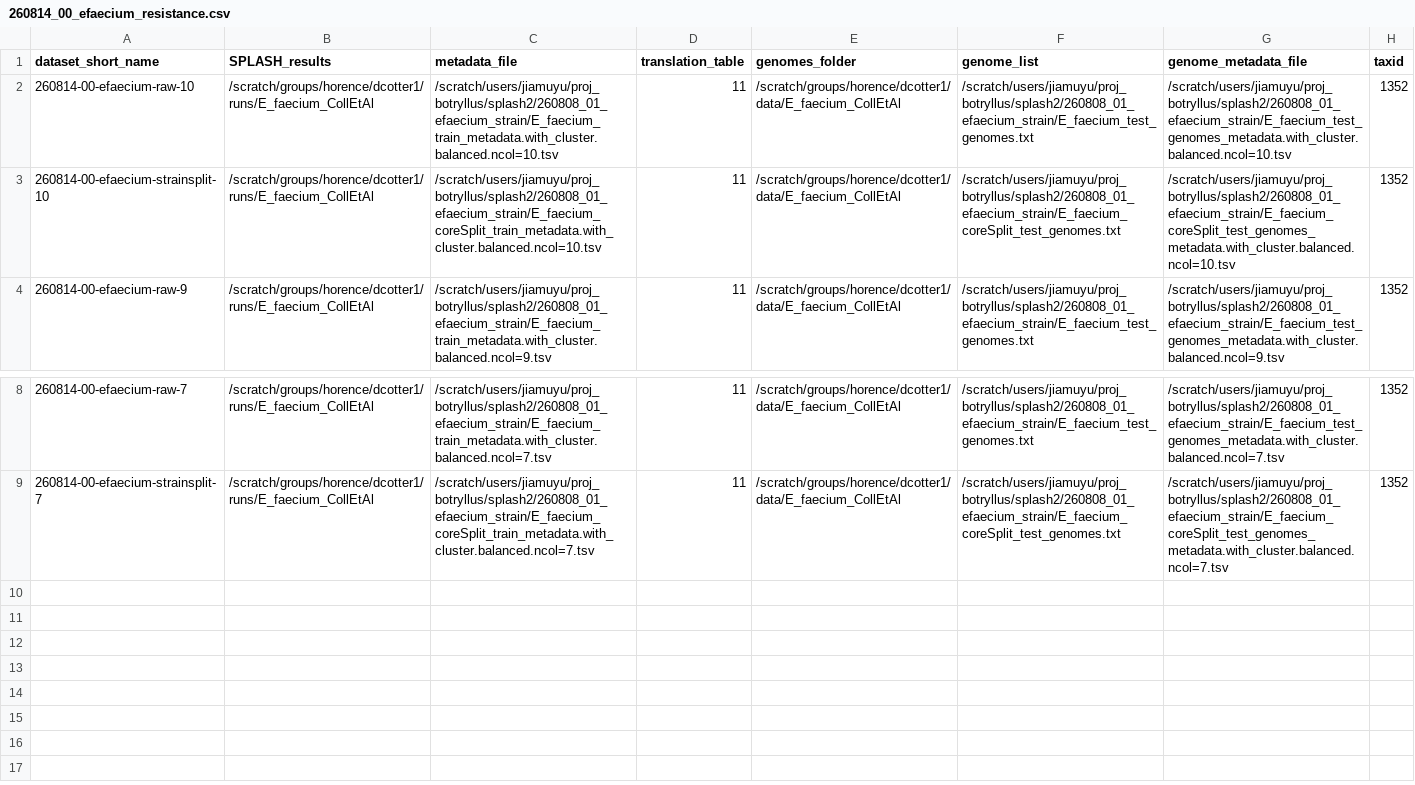
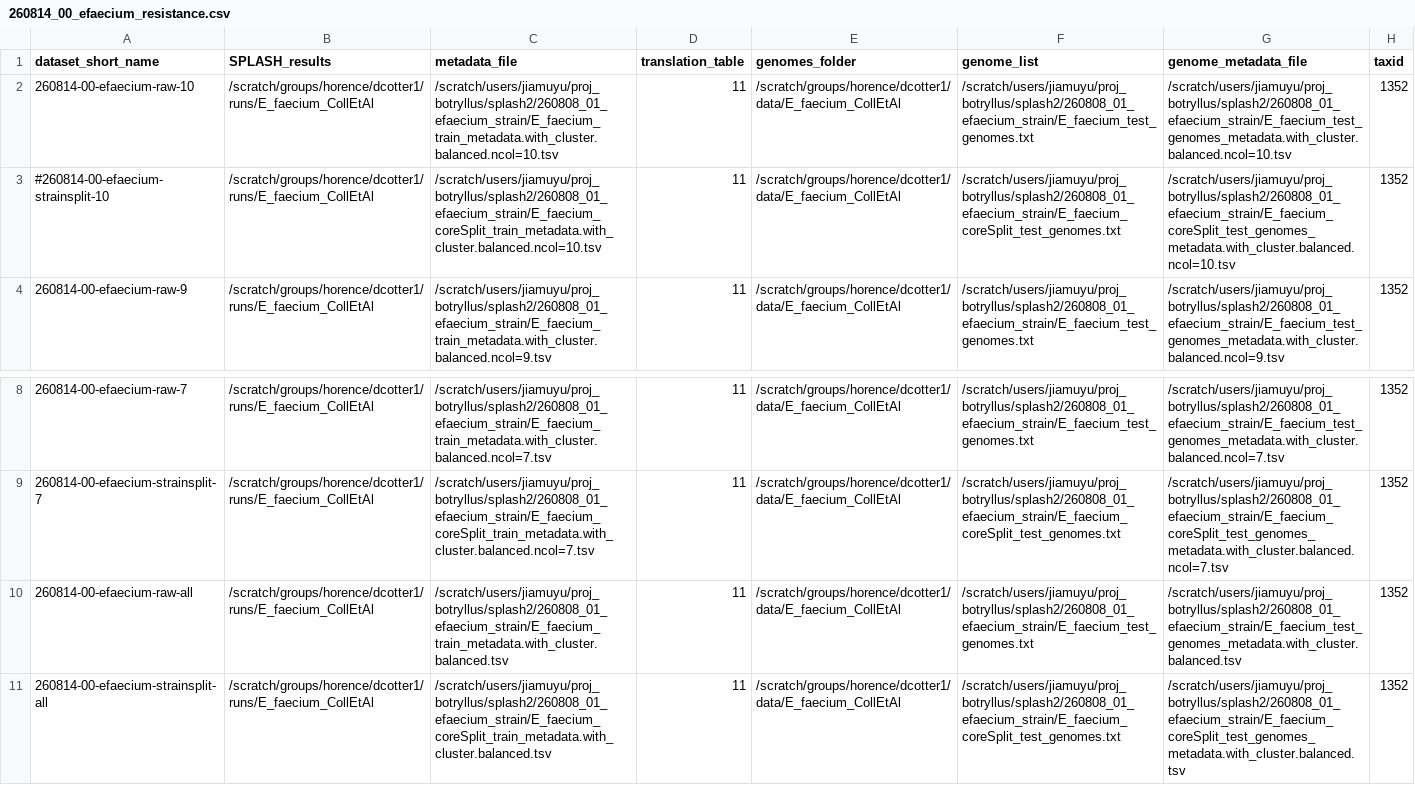
Before and after one commit to chstellar/flash26, a CSV file: 260814_00_efaecium_resistance.csv, drawn as a sheet; only a part is shown, gaps mark what is left out.

```diff
--- a/260814_00_efaecium_resistance.csv
+++ b/260814_00_efaecium_resistance.csv
@@ -2,3 +2,3 @@ dataset_short_name,SPLASH_results,metadata_file,translation_table,genomes_folder
 260814-00-efaecium-raw-10,/scratch/groups/horence/dcotter1/runs/E_faecium_CollEtAl,/scratch/users/jiamuyu/proj_botryllus/splash2/260808_01_efaecium_strain/E_faecium_train_metadata.with_cluster.balanced.ncol=10.tsv,11,/scratch/groups/horence/dcotter1/data/E_faecium_CollEtAl,/scratch/users/jiamuyu/proj_botryllus/splash2/260808_01_efaecium_strain/E_faecium_test_genomes.txt,/scratch/users/jiamuyu/proj_botryllus/splash2/260808_01_efaecium_strain/E_faecium_test_genomes_metadata.with_cluster.balanced.ncol=10.tsv,1352
-260814-00-efaecium-strainsplit-10,/scratch/groups/horence/dcotter1/runs/E_faecium_CollEtAl,/scratch/users/jiamuyu/proj_botryllus/splash2/260808_01_efaecium_strain/E_faecium_coreSplit_train_metadata.with_cluster.balanced.ncol=10.tsv,11,/scratch/groups/horence/dcotter1/data/E_faecium_CollEtAl,/scratch/users/jiamuyu/proj_botryllus/splash2/260808_01_efaecium_strain/E_faecium_coreSplit_test_genomes.txt,/scratch/users/jiamuyu/proj_botryllus/splash2/260808_01_efaecium_strain/E_faecium_coreSplit_test_genomes_metadata.with_cluster.balanced.ncol=10.tsv,1352
+#260814-00-efaecium-strainsplit-10,/scratch/groups/horence/dcotter1/runs/E_faecium_CollEtAl,/scratch/users/jiamuyu/proj_botryllus/splash2/260808_01_efaecium_strain/E_faecium_coreSplit_train_metadata.with_cluster.balanced.ncol=10.tsv,11,/scratch/groups/horence/dcotter1/data/E_faecium_CollEtAl,/scratch/users/jiamuyu/proj_botryllus/splash2/260808_01_efaecium_strain/E_faecium_coreSplit_test_genomes.txt,/scratch/users/jiamuyu/proj_botryllus/splash2/260808_01_efaecium_strain/E_faecium_coreSplit_test_genomes_metadata.with_cluster.balanced.ncol=10.tsv,1352
 260814-00-efaecium-raw-9,/scratch/groups/horence/dcotter1/runs/E_faecium_CollEtAl,/scratch/users/jiamuyu/proj_botryllus/splash2/260808_01_efaecium_strain/E_faecium_train_metadata.with_cluster.balanced.ncol=9.tsv,11,/scratch/groups/horence/dcotter1/data/E_faecium_CollEtAl,/scratch/users/jiamuyu/proj_botryllus/splash2/260808_01_efaecium_strain/E_faecium_test_genomes.txt,/scratch/users/jiamuyu/proj_botryllus/splash2/260808_01_efaecium_strain/E_faecium_test_genomes_metadata.with_cluster.balanced.ncol=9.tsv,1352
@@ -9 +9,3 @@ dataset_short_name,SPLASH_results,metadata_file,translation_table,genomes_folder
 260814-00-efaecium-strainsplit-7,/scratch/groups/horence/dcotter1/runs/E_faecium_CollEtAl,/scratch/users/jiamuyu/proj_botryllus/splash2/260808_01_efaecium_strain/E_faecium_coreSplit_train_metadata.with_cluster.balanced.ncol=7.tsv,11,/scratch/groups/horence/dcotter1/data/E_faecium_CollEtAl,/scratch/users/jiamuyu/proj_botryllus/splash2/260808_01_efaecium_strain/E_faecium_coreSplit_test_genomes.txt,/scratch/users/jiamuyu/proj_botryllus/splash2/260808_01_efaecium_strain/E_faecium_coreSplit_test_genomes_metadata.with_cluster.balanced.ncol=7.tsv,1352
+260814-00-efaecium-raw-all,/scratch/groups/horence/dcotter1/runs/E_faecium_CollEtAl,/scratch/users/jiamuyu/proj_botryllus/splash2/260808_01_efaecium_strain/E_faecium_train_metadata.with_cluster.balanced.tsv,11,/scratch/groups/horence/dcotter1/data/E_faecium_CollEtAl,/scratch/users/jiamuyu/proj_botryllus/splash2/260808_01_efaecium_strain/E_faecium_test_genomes.txt,/scratch/users/jiamuyu/proj_botryllus/splash2/260808_01_efaecium_strain/E_faecium_test_genomes_metadata.with_cluster.balanced.tsv,1352
+260814-00-efaecium-strainsplit-all,/scratch/groups/horence/dcotter1/runs/E_faecium_CollEtAl,/scratch/users/jiamuyu/proj_botryllus/splash2/260808_01_efaecium_strain/E_faecium_coreSplit_train_metadata.with_cluster.balanced.tsv,11,/scratch/groups/horence/dcotter1/data/E_faecium_CollEtAl,/scratch/users/jiamuyu/proj_botryllus/splash2/260808_01_efaecium_strain/E_faecium_coreSplit_test_genomes.txt,/scratch/users/jiamuyu/proj_botryllus/splash2/260808_01_efaecium_strain/E_faecium_coreSplit_test_genomes_metadata.with_cluster.balanced.tsv,1352
```
Also changed, not shown: 7 other files.
